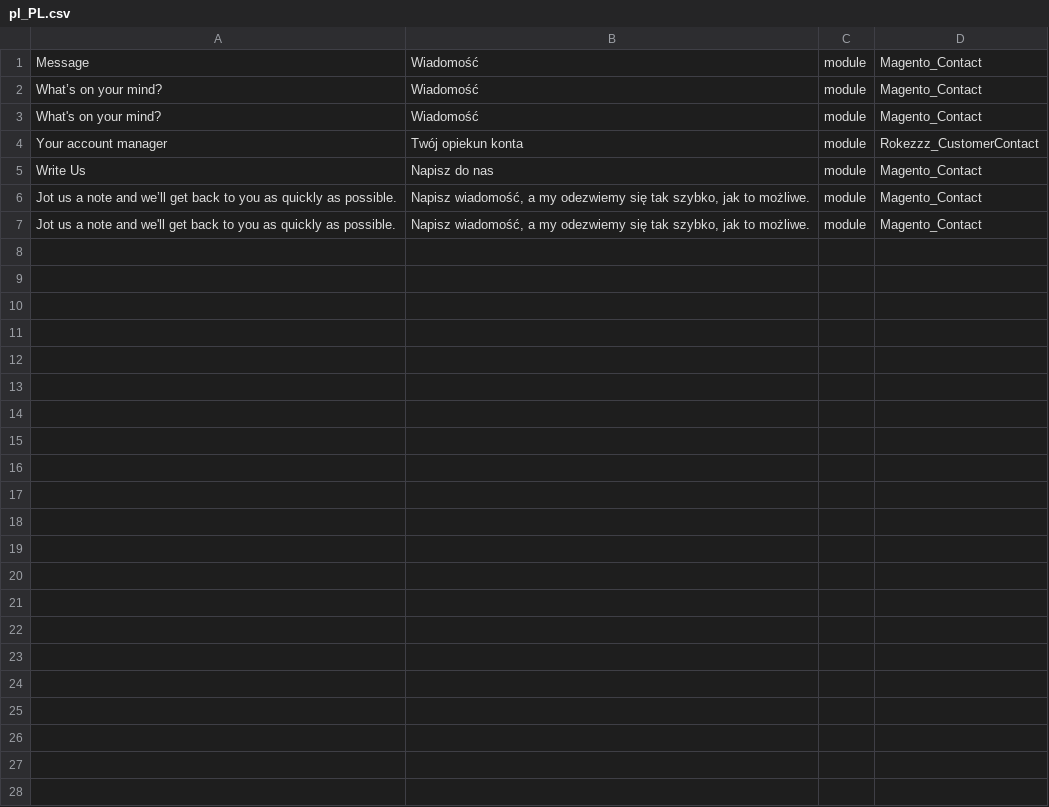
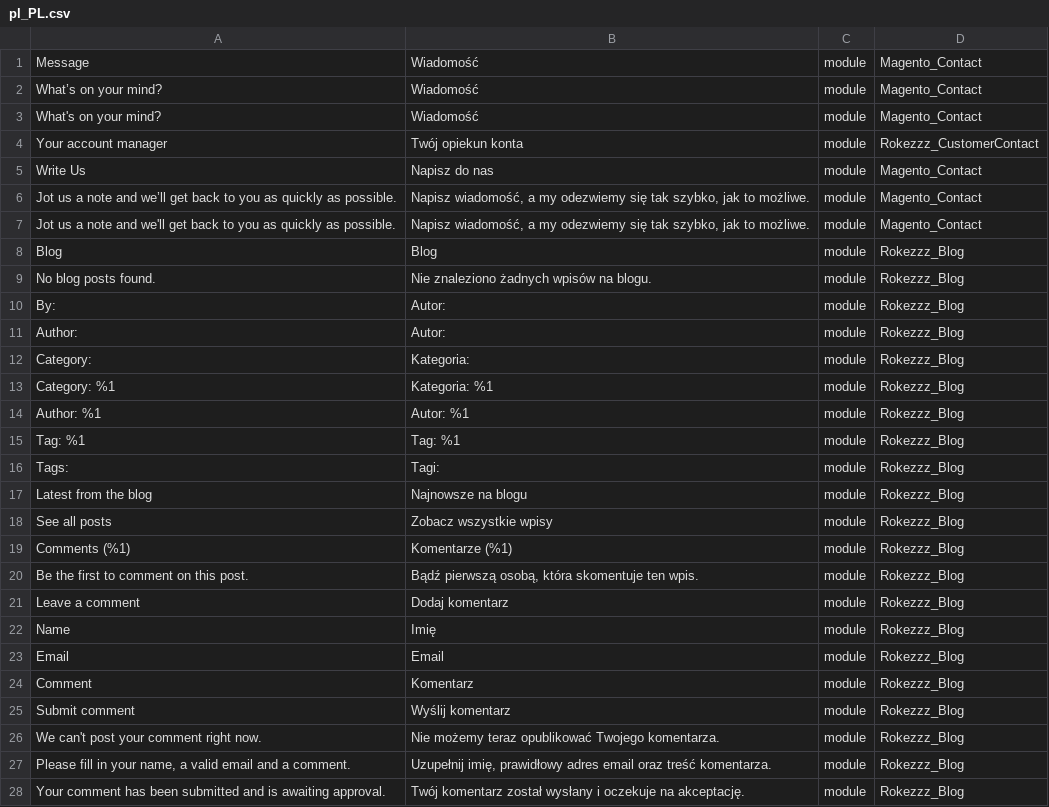
Before and after one commit to PiotrCiech/Magento-Standard, a CSV file: src/app/code/Rokezzz/Language/frontend/pl_PL.csv, drawn as a sheet; the diff names each change by its address in the sheet, - before the commit and + after, or states it on an @@ line.

```diff
--- a/src/app/code/Rokezzz/Language/frontend/pl_PL.csv
+++ b/src/app/code/Rokezzz/Language/frontend/pl_PL.csv
+row 8: Blog | Blog | module | Rokezzz_Blog
+row 9: No blog posts found. | Nie znaleziono żadnych wpisów na blogu. | module | Rokezzz_Blog
+row 10: By: | Autor: | module | Rokezzz_Blog
+row 11: Author: | Autor: | module | Rokezzz_Blog
+row 12: Category: | Kategoria: | module | Rokezzz_Blog
+row 13: Category: %1 | Kategoria: %1 | module | Rokezzz_Blog
+row 14: Author: %1 | Autor: %1 | module | Rokezzz_Blog
+row 15: Tag: %1 | Tag: %1 | module | Rokezzz_Blog
+row 16: Tags: | Tagi: | module | Rokezzz_Blog
+row 17: Latest from the blog | Najnowsze na blogu | module | Rokezzz_Blog
+row 18: See all posts | Zobacz wszystkie wpisy | module | Rokezzz_Blog
+row 19: Comments (%1) | Komentarze (%1) | module | Rokezzz_Blog
+row 20: Be the first to comment on this post. | Bądź pierwszą osobą, która skomentuje ten wpis. | module | Rokezzz_Blog
+row 21: Leave a comment | Dodaj komentarz | module | Rokezzz_Blog
+row 22: Name | Imię | module | Rokezzz_Blog
+row 23: Email | Email | module | Rokezzz_Blog
+row 24: Comment | Komentarz | module | Rokezzz_Blog
+row 25: Submit comment | Wyślij komentarz | module | Rokezzz_Blog
+row 26: We can't post your comment right now. | Nie możemy teraz opublikować Twojego komentarza. | module | Rokezzz_Blog
+row 27: Please fill in your name, a valid email and a comment. | Uzupełnij imię, prawidłowy adres email oraz treść komentarza. | module | Rokezzz_Blog
+row 28: Your comment has been submitted and is awaiting approval. | Twój komentarz został wysłany i oczekuje na akceptację. | module | Rokezzz_Blog
```
Also changed, not shown: 44 other files.
